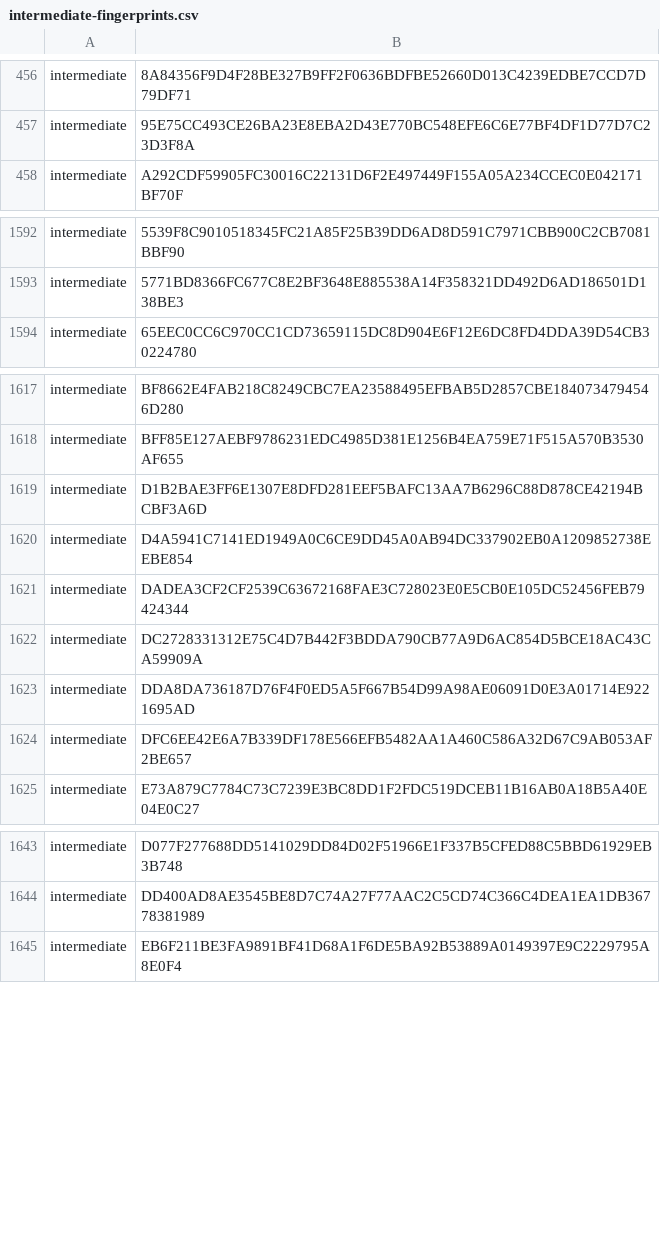
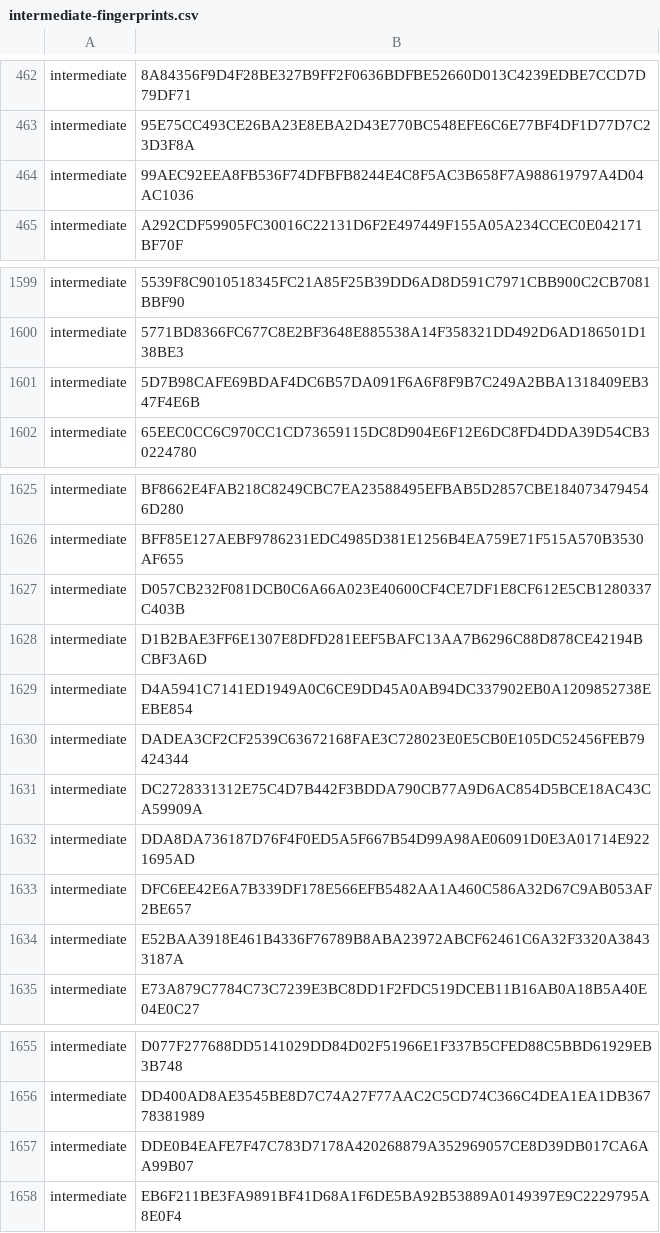
Before and after one commit to PaloAltoNetworks/pan-chainguard-content, a CSV file: latest-certs/intermediate-fingerprints.csv, drawn as a sheet; only a part is shown, gaps mark what is left out; the diff covers the shown part only; the diff names each change by its address in the sheet, - before the commit and + after, or states it on an @@ line.

```diff
--- a/latest-certs/intermediate-fingerprints.csv
+++ b/latest-certs/intermediate-fingerprints.csv
+row 464: intermediate | 99AEC92EEA8FB536F74DFBFB8244E4C8F5AC3B658F7A988619797A4D04AC1036
+row 1601: intermediate | 5D7B98CAFE69BDAF4DC6B57DA091F6A6F8F9B7C249A2BBA1318409EB347F4E6B
+row 1627: intermediate | D057CB232F081DCB0C6A66A023E40600CF4CE7DF1E8CF612E5CB1280337C403B
+row 1634: intermediate | E52BAA3918E461B4336F76789B8ABA23972ABCF62461C6A32F3320A38433187A
+row 1657: intermediate | DDE0B4EAFE7F47C783D7178A420268879A352969057CE8D39DB017CA6AA99B07
```
Also changed, not shown: 8 added rows elsewhere in this file, 4 other files.
